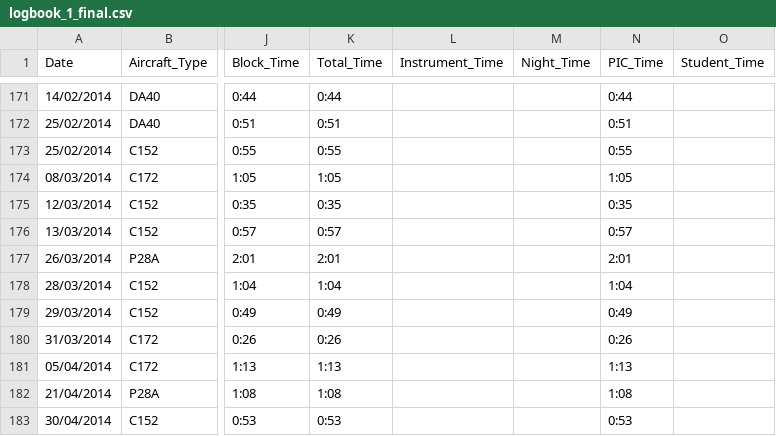
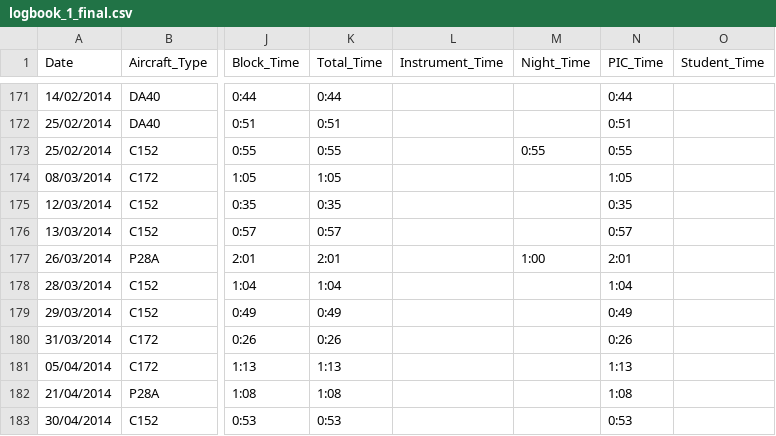
Before and after one commit to ramiayoub-priv/logbook-migration, a CSV file: logbook_1_final.csv, drawn as a sheet; only a part is shown, gaps mark what is left out; the diff names each change by its address in the sheet, - before the commit and + after, or states it on an @@ line.

```diff
--- a/logbook_1_final.csv
+++ b/logbook_1_final.csv
-M173 (Night_Time): (empty)
+M173 (Night_Time): 0:55
-M177 (Night_Time): (empty)
+M177 (Night_Time): 1:00
```
Also changed, not shown: 2 other files.
